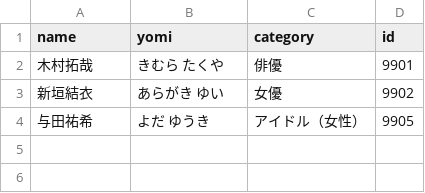
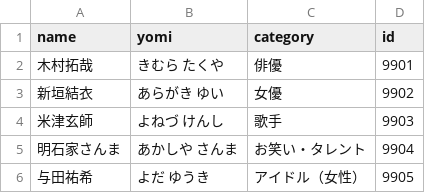
Before and after one commit to takumayellow/jp-celebs-cards, a TSV file: data/with_images.tsv, drawn as a sheet.

Commit message:
feat(images): add images + refresh data

```diff
--- a/data/with_images.tsv
+++ b/data/with_images.tsv
@@ -3,2 +3,4 @@
 "新垣結衣"	"あらがき ゆい"	"女優"	"9902"
+"米津玄師"	"よねづ けんし"	"歌手"	"9903"
+"明石家さんま"	"あかしや さんま"	"お笑い・タレント"	"9904"
 "与田祐希"	"よだ ゆうき"	"アイドル（女性）"	"9905"
```
Also changed, not shown: 6 other files.
